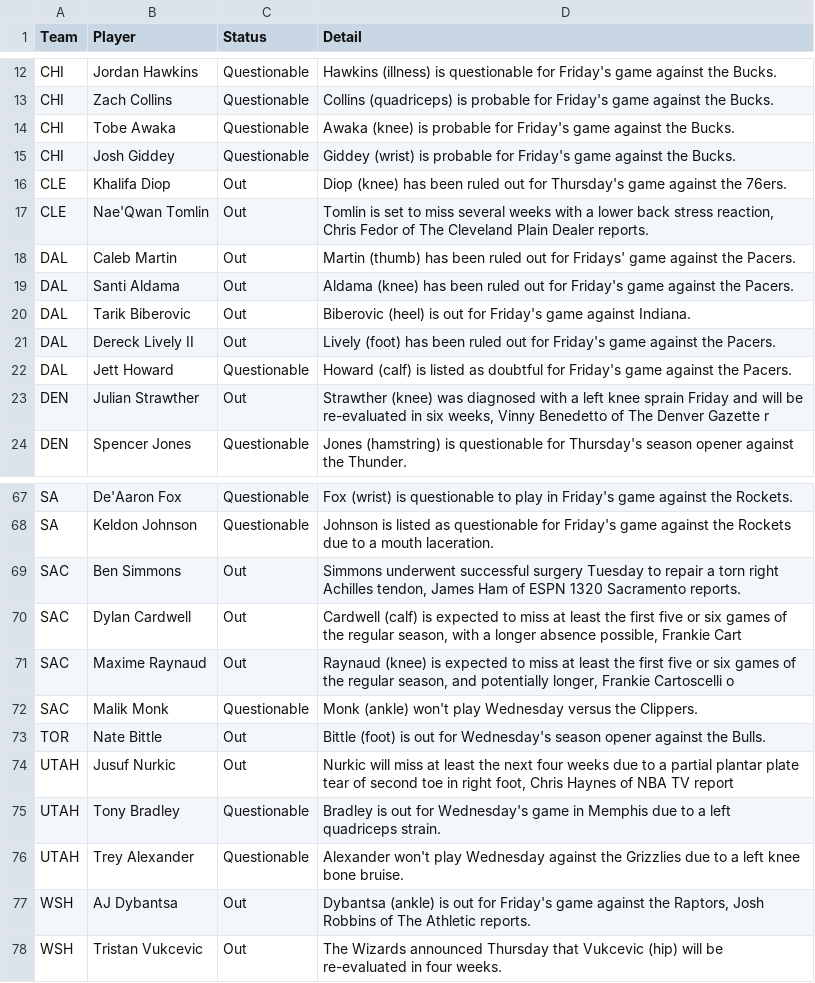
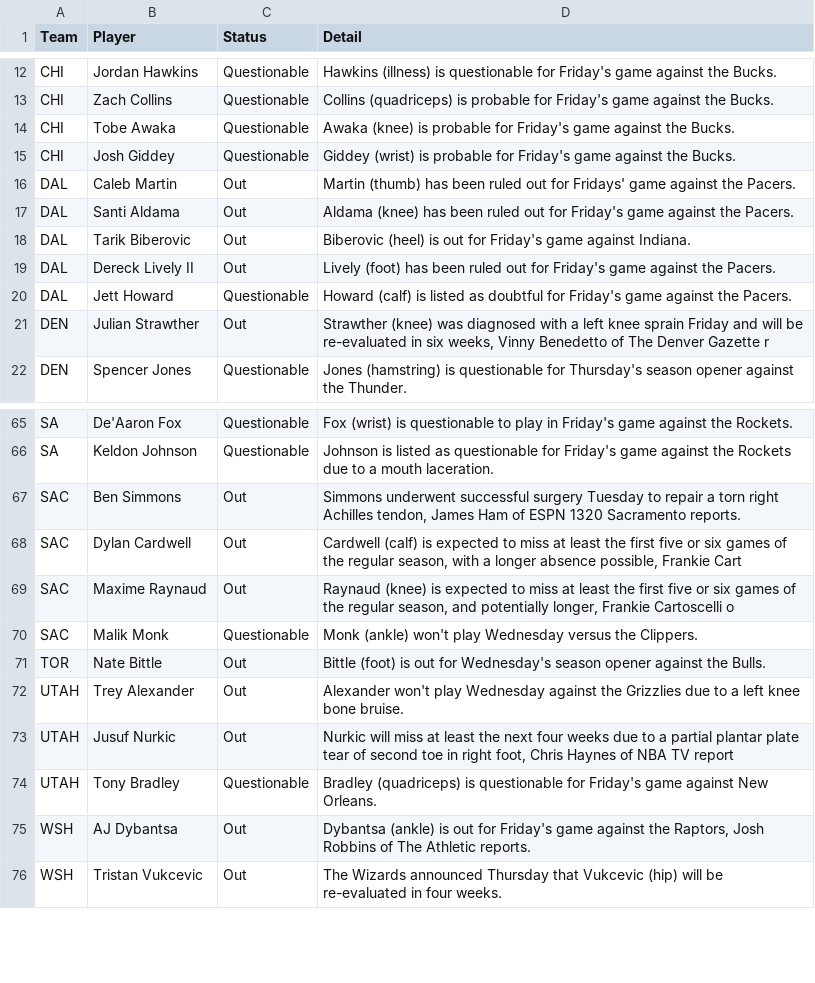
Before and after one commit to ECC370/stats, a CSV file: data/nba_injuries.csv, drawn as a sheet; only a part is shown, gaps mark what is left out.

Commit message:
Update data

```diff
--- a/data/nba_injuries.csv
+++ b/data/nba_injuries.csv
@@ -15,4 +15,2 @@ CHI,Tobe Awaka,Questionable,Awaka (knee) is probable for Friday's game against t
 CHI,Josh Giddey,Questionable,Giddey (wrist) is probable for Friday's game against the Bucks.
-CLE,Khalifa Diop,Out,Diop (knee) has been ruled out for Thursday's game against the 76ers.
-CLE,Nae'Qwan Tomlin,Out,"Tomlin is set to miss several weeks with a lower back stress reaction, Chris Fedor of The Cleveland Plain Dealer reports."
 DAL,Caleb Martin,Out,Martin (thumb) has been ruled out for Fridays' game against the Pacers.
@@ -73,5 +71,5 @@ SAC,Malik Monk,Questionable,Monk (ankle) won't play Wednesday versus the Clipper
 TOR,Nate Bittle,Out,Bittle (foot) is out for Wednesday's season opener against the Bulls.
+UTAH,Trey Alexander,Out,Alexander won't play Wednesday against the Grizzlies due to a left knee bone bruise.
 UTAH,Jusuf Nurkic,Out,"Nurkic will miss at least the next four weeks due to a partial plantar plate tear of second toe in right foot, Chris Haynes of NBA TV report"
-UTAH,Tony Bradley,Questionable,Bradley is out for Wednesday's game in Memphis due to a left quadriceps strain.
-UTAH,Trey Alexander,Questionable,Alexander won't play Wednesday against the Grizzlies due to a left knee bone bruise.
+UTAH,Tony Bradley,Questionable,Bradley (quadriceps) is questionable for Friday's game against New Orleans.
 WSH,AJ Dybantsa,Out,"Dybantsa (ankle) is out for Friday's game against the Raptors, Josh Robbins of The Athletic reports."
```
Also changed, not shown: data/nba_games.csv, data/nfl_games.csv, 4 other files.
